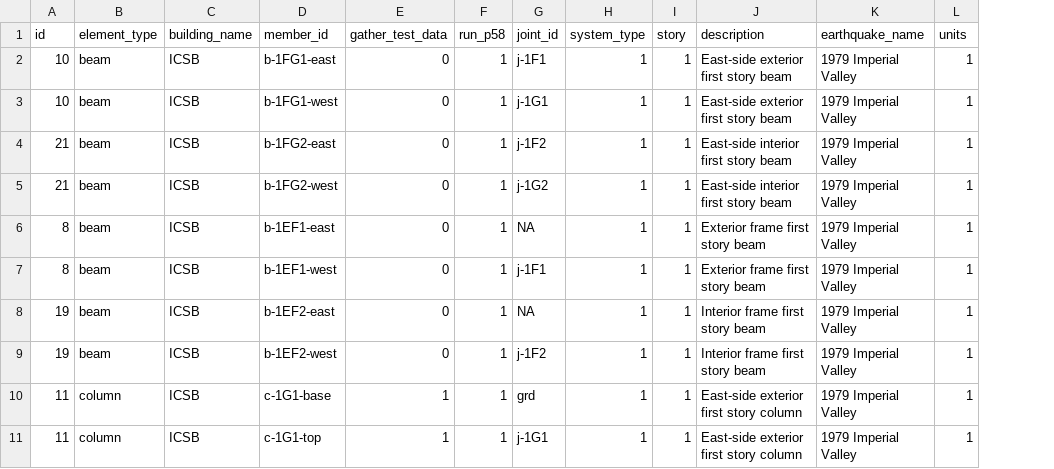
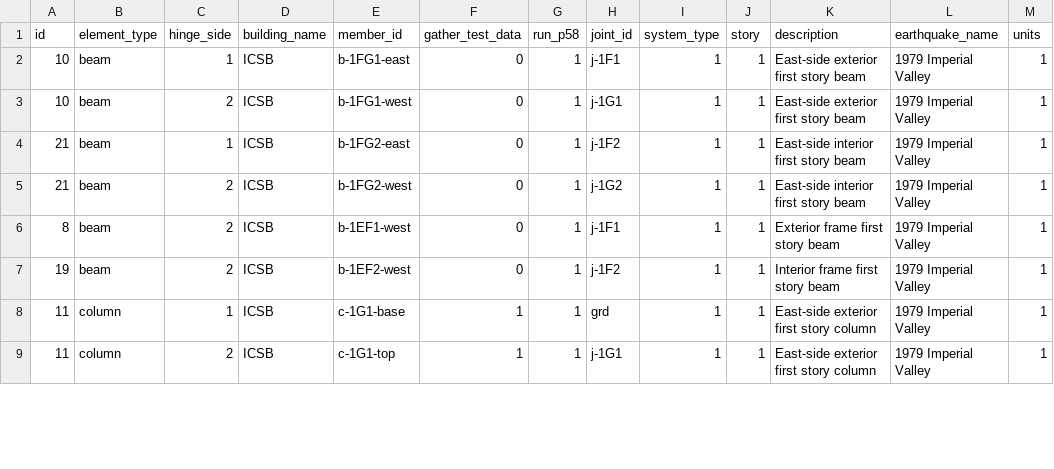
Before and after one commit to dustin-cook/Opensees, a CSV file: element_collection_key.csv, drawn as a sheet; only a part is shown; removed rows and columns are numbered as before the commit, all else as after; the diff names each change by its address in the sheet, - before the commit and + after, or states it on an @@ line.

Commit message:
update P-58 element data collection and adds test script for fft

```diff
--- a/element_collection_key.csv
+++ b/element_collection_key.csv
+column C (hinge_side), rows 2-9: 1 | 2 | 1 | 2 | 2 | 2 | 1 | 2
-row 6: 8 | beam | ICSB | b-1EF1-east | 0 | 1 | NA | 1 | 1 | Exterior frame first story beam | 1979 Imperial Valley | 1
-row 8: 19 | beam | ICSB | b-1EF2-east | 0 | 1 | NA | 1 | 1 | Interior frame first story beam | 1979 Imperial Valley | 1
```
Also changed, not shown: 2 other files.
